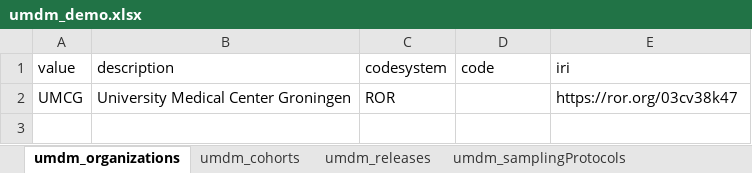
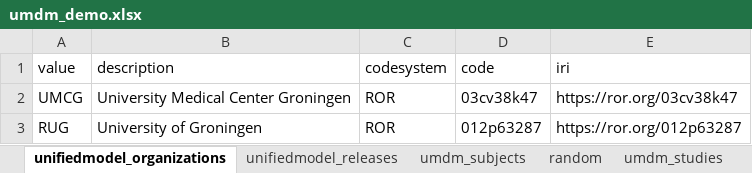
Before and after one commit to molgenis/rd-datamodel, an Excel workbook: data/demo/umdm_demo.xlsx, sheet unifiedmodel_organizations, drawn as a sheet; values as stored, in another font and other column widths than the file's, no borders; the diff names each change by its address in the sheet, - before the commit and + after, or states it on an @@ line.

```diff
--- a/data/demo/umdm_demo.xlsx (sheet unifiedmodel_organizations)
+++ b/data/demo/umdm_demo.xlsx (sheet unifiedmodel_organizations)
-sheet tab: umdm_organizations
+sheet tab: unifiedmodel_organizations
-sheet tab: umdm_releases
+sheet tab: unifiedmodel_releases
-sheet tab: umdm_cohorts
-sheet tab: umdm_samplingProtocols
+sheet tab: random
-D2 (code): (empty)
+D2 (code): 03cv38k47
+row 3: RUG | University of Groningen | ROR | 012p63287 | https://ror.org/012p63287
```
Also changed, not shown: sheet umdm_subjects, formulas that keep their value, 1 other file.
